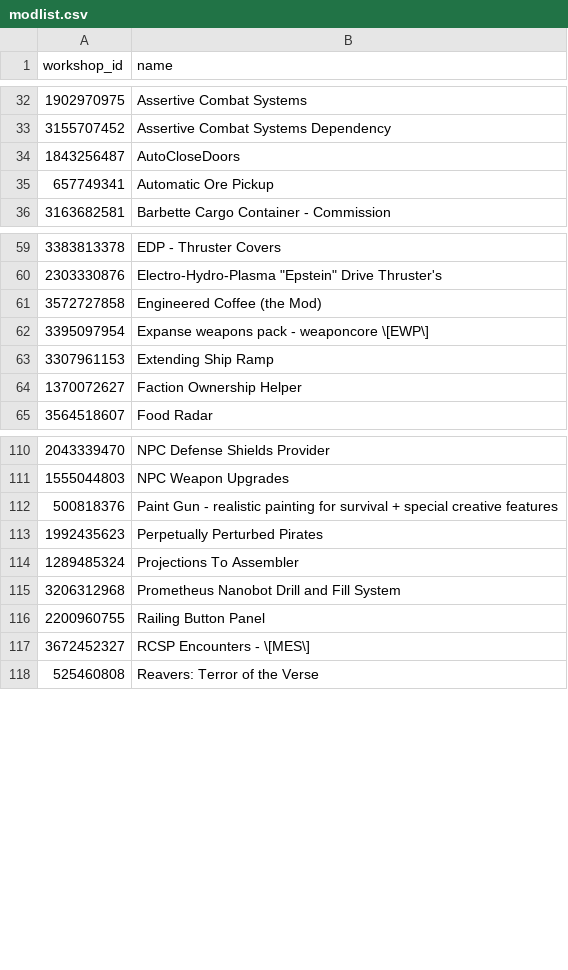
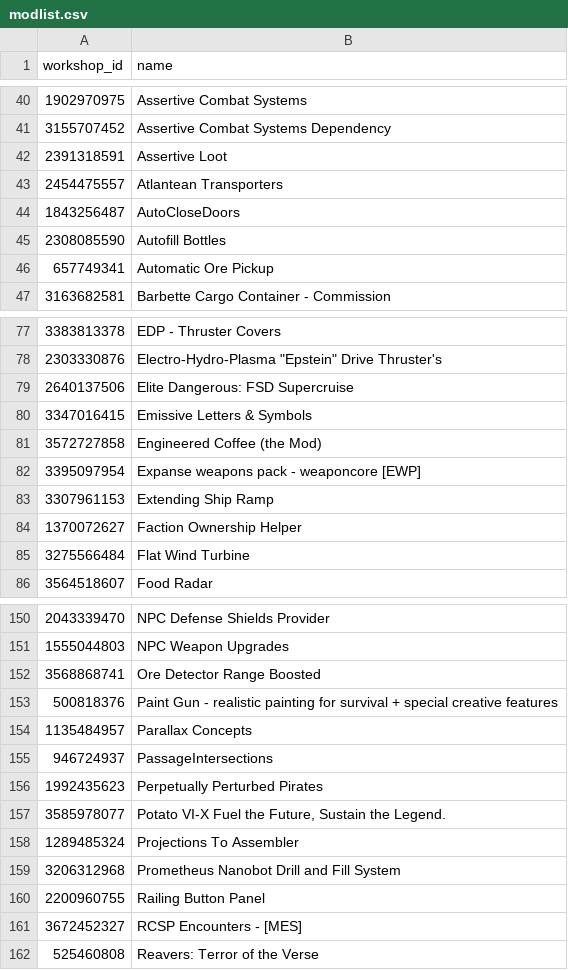
Before and after one commit to UnsayableStorm/lsn_server_data, a CSV file: modlist.csv, drawn as a sheet; only a part is shown, gaps mark what is left out; the diff covers the shown part only.

```diff
--- a/modlist.csv
+++ b/modlist.csv
@@ -33,3 +41,6 @@ workshop_id,name
 3155707452,Assertive Combat Systems Dependency
+2391318591,Assertive Loot
+2454475557,Atlantean Transporters
 1843256487,AutoCloseDoors
+2308085590,Autofill Bottles
 657749341,Automatic Ore Pickup
@@ -60,6 +78,9 @@ workshop_id,name
 2303330876,Electro-Hydro-Plasma "Epstein" Drive Thruster's
+2640137506,Elite Dangerous: FSD Supercruise
+3347016415,Emissive Letters & Symbols
 3572727858,Engineered Coffee (the Mod)
-3395097954,Expanse weapons pack - weaponcore \[EWP\]
+3395097954,Expanse weapons pack - weaponcore [EWP]
 3307961153,Extending Ship Ramp
 1370072627,Faction Ownership Helper
+3275566484,Flat Wind Turbine
 3564518607,Food Radar
@@ -111,4 +151,8 @@ workshop_id,name
 1555044803,NPC Weapon Upgrades
+3568868741,Ore Detector Range Boosted
 500818376,Paint Gun - realistic painting for survival + special creative features
+1135484957,Parallax Concepts
+946724937,PassageIntersections
 1992435623,Perpetually Perturbed Pirates
+3585978077,"Potato VI-X Fuel the Future, Sustain the Legend."
 1289485324,Projections To Assembler
@@ -116,3 +160,3 @@ workshop_id,name
 2200960755,Railing Button Panel
-3672452327,RCSP Encounters - \[MES\]
+3672452327,RCSP Encounters - [MES]
 525460808,Reavers: Terror of the Verse
```
Also changed, not shown: 40 added rows and 6 edited cells elsewhere in this file.
